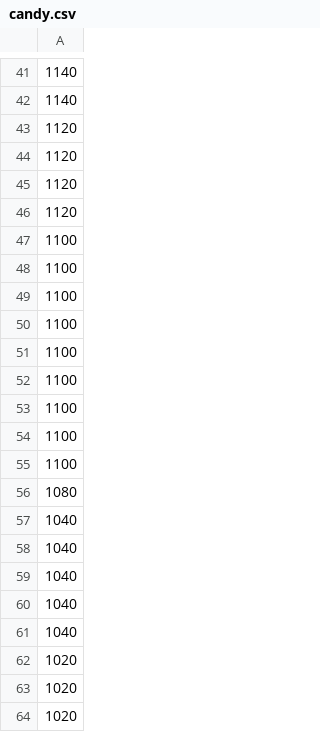
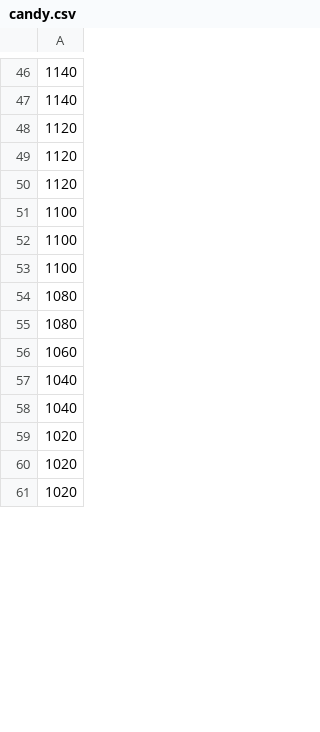
Before and after one commit to fditraglia/Econ103Public, a CSV file: slides/candy.csv, drawn as a sheet; only a part is shown, gaps mark what is left out; the diff covers the shown part only.

```diff
--- a/slides/candy.csv
+++ b/slides/candy.csv
@@ -45,9 +50,2 @@
 1120
-1120
-1100
-1100
-1100
-1100
-1100
-1100
 1100
@@ -56,5 +54,4 @@
 1080
-1040
-1040
-1040
+1080
+1060
 1040
```
Also changed, not shown: 28 added rows, 24 removed rows and 4 edited cells elsewhere in this file.
